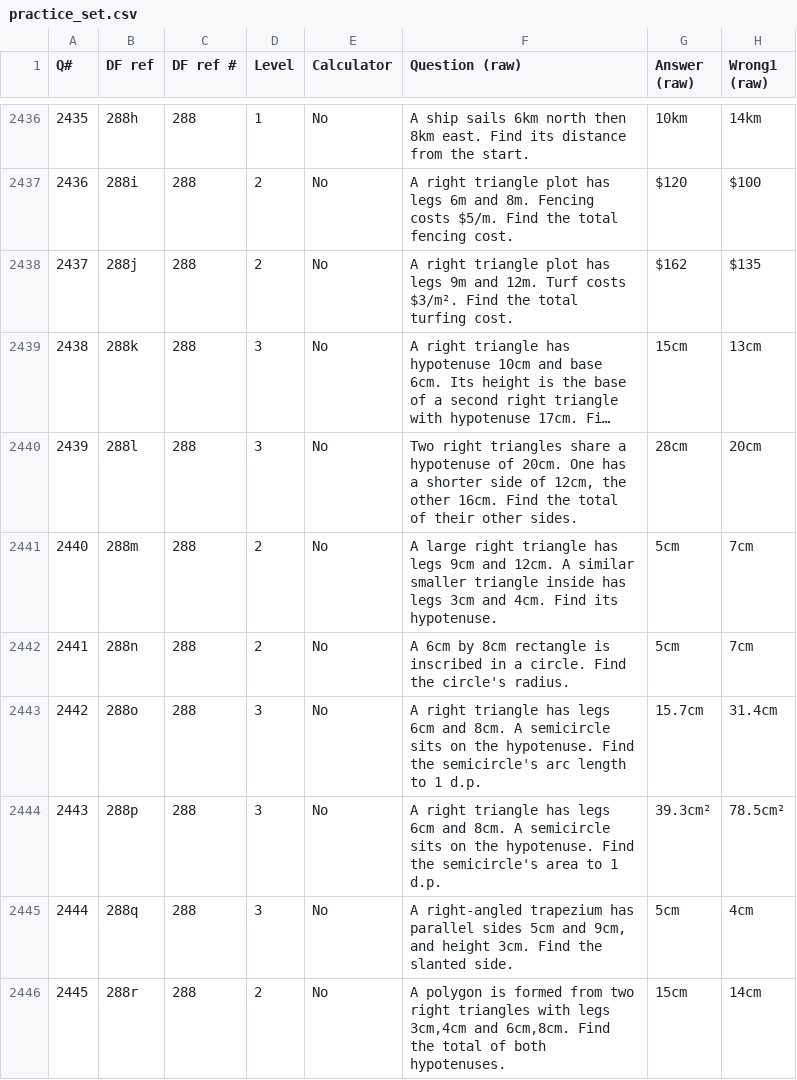
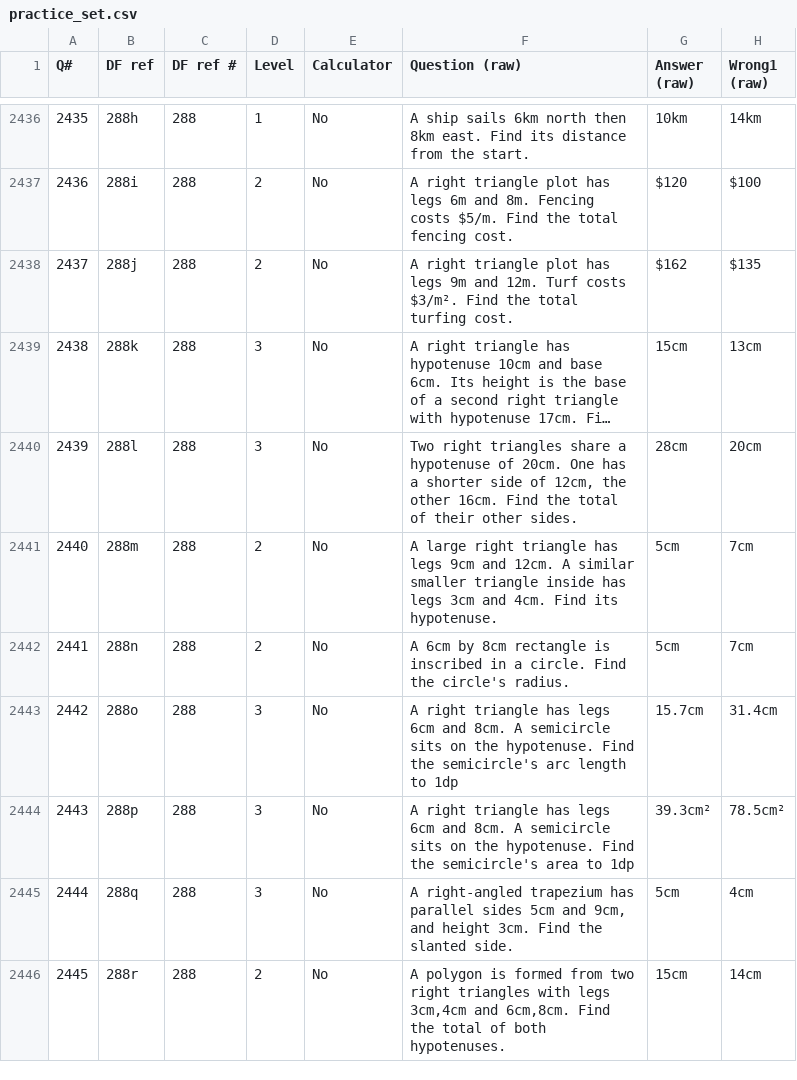
Before and after one commit to GTurner321/9square, a CSV file: csv/practice_set.csv, drawn as a sheet; only a part is shown, gaps mark what is left out; long unchanged cells end in …; the diff covers the shown part only; the diff names each change by its address in the sheet, - before the commit and + after, or states it on an @@ line.

```diff
--- a/csv/practice_set.csv
+++ b/csv/practice_set.csv
-F2443 (Question (raw)): …length to 1 d.p.
+F2443 (Question (raw)): …length to 1dp
-F2444 (Question (raw)): …area to 1 d.p.
+F2444 (Question (raw)): …area to 1dp
```
Also changed, not shown: 45 edited cells elsewhere in this file.
